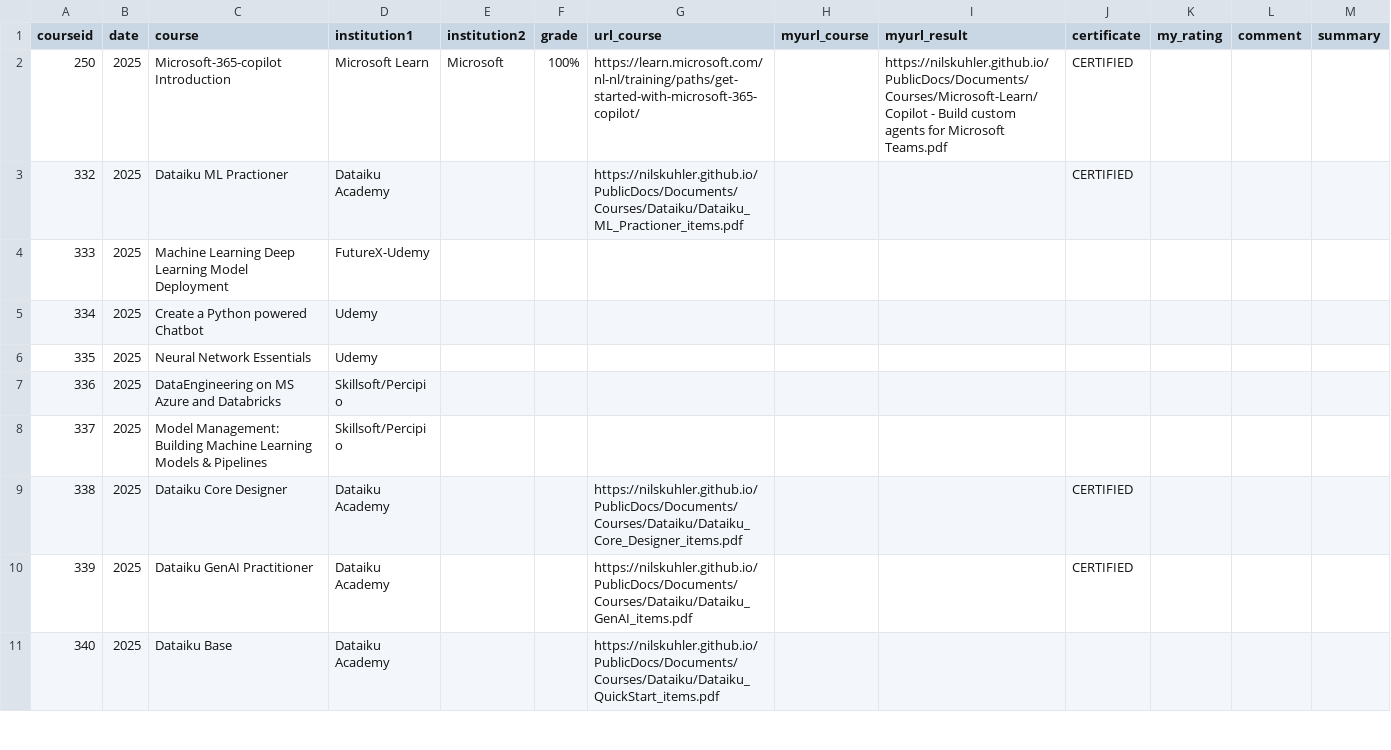
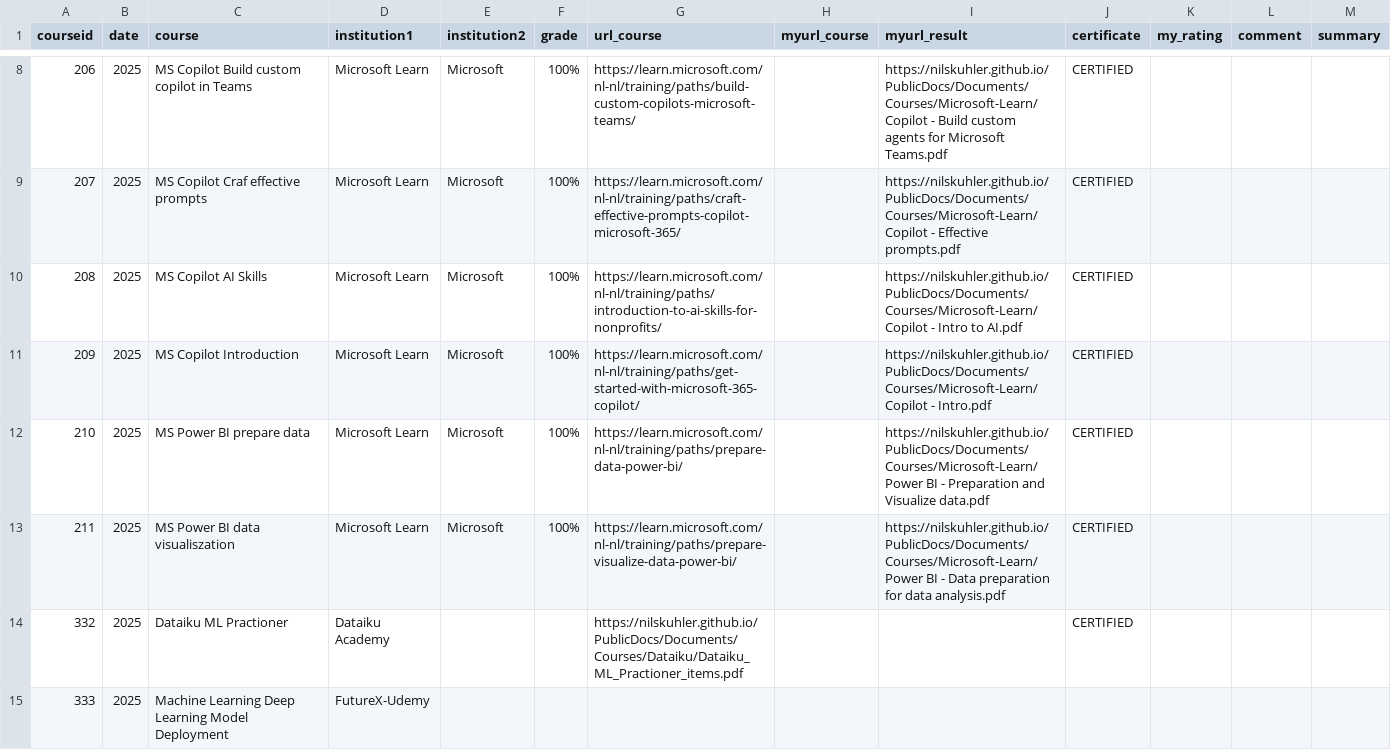
Before and after one commit to NilsKuhler/Blog, a CSV file: _data/courses/allcourses.csv, drawn as a sheet; only a part is shown, gaps mark what is left out; the shorter side is filled out with more unchanged rows; addresses are those after the commit; the diff covers the shown part only; the diff names each change by its address in the sheet, - before the commit and + after, or states it on an @@ line.

Commit message:
Update allcourses.csv
added 12

```diff
--- a/_data/courses/allcourses.csv
+++ b/_data/courses/allcourses.csv
+row 8: 206 | 2025 | MS Copilot Build custom copilot in Teams | Microsoft Learn | Microsoft | 100% | https://learn.microsoft.com/nl-nl/training/paths/build-custom-copilots-microsoft-teams/ |  | https://nilskuhler.github.io/PublicDocs/Documents/Courses/Microsoft-Learn/Copilot - Build custom agents for Microsoft Teams.pdf | CERTIFIED
+row 9: 207 | 2025 | MS Copilot Craf effective prompts | Microsoft Learn | Microsoft | 100% | https://learn.microsoft.com/nl-nl/training/paths/craft-effective-prompts-copilot-microsoft-365/ |  | https://nilskuhler.github.io/PublicDocs/Documents/Courses/Microsoft-Learn/Copilot - Effective prompts.pdf | CERTIFIED
+row 10: 208 | 2025 | MS Copilot AI Skills | Microsoft Learn | Microsoft | 100% | https://learn.microsoft.com/nl-nl/training/paths/introduction-to-ai-skills-for-nonprofits/ |  | https://nilskuhler.github.io/PublicDocs/Documents/Courses/Microsoft-Learn/Copilot - Intro to AI.pdf | CERTIFIED
@@ column A (courseid) renumbered in row 11 @@
-C11 (course): Microsoft-365-copilot Introduction
+C11 (course): MS Copilot Introduction
-I11 (myurl_result): https://nilskuhler.github.io/PublicDocs/Documents/Courses/Microsoft-Learn/Copilot - Build custom agents for Microsoft Teams.pdf
+I11 (myurl_result): https://nilskuhler.github.io/PublicDocs/Documents/Courses/Microsoft-Learn/Copilot - Intro.pdf
+row 12: 210 | 2025 | MS Power BI prepare data | Microsoft Learn | Microsoft | 100% | https://learn.microsoft.com/nl-nl/training/paths/prepare-data-power-bi/ |  | https://nilskuhler.github.io/PublicDocs/Documents/Courses/Microsoft-Learn/Power BI - Preparation and Visualize data.pdf | CERTIFIED
+row 13: 211 | 2025 | MS Power BI data visualiszation | Microsoft Learn | Microsoft | 100% | https://learn.microsoft.com/nl-nl/training/paths/prepare-visualize-data-power-bi/ |  | https://nilskuhler.github.io/PublicDocs/Documents/Courses/Microsoft-Learn/Power BI - Data preparation for data analysis.pdf | CERTIFIED
```
Also changed, not shown: 6 added rows elsewhere in this file.
